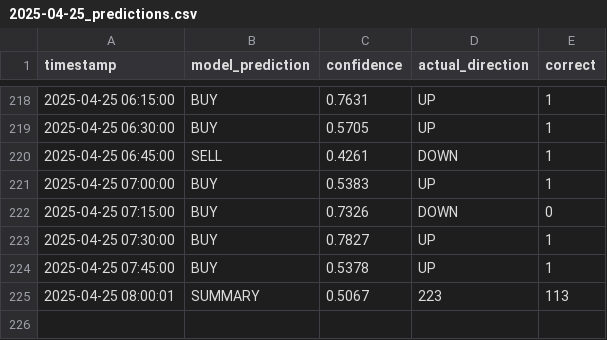
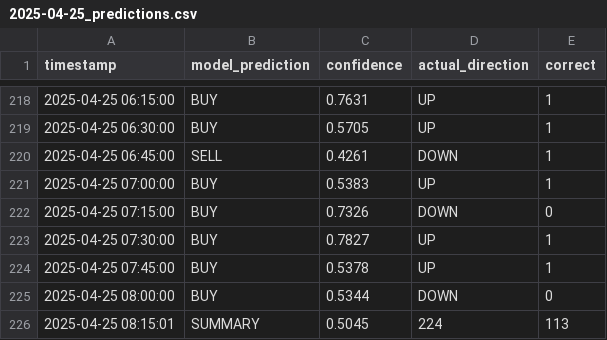
Before and after one commit to iamyusufgoktas/ml-trader1-logs, a CSV file: prediction_logs/2025-04-25_predictions.csv, drawn as a sheet; only a part is shown, gaps mark what is left out.

Commit message:
Update prediction data 2025-04-25T08:15:01.745899+00:00

```diff
--- a/prediction_logs/2025-04-25_predictions.csv
+++ b/prediction_logs/2025-04-25_predictions.csv
@@ -224,2 +224,3 @@ timestamp,model_prediction,confidence,actual_direction,correct
 2025-04-25 07:45:00,BUY,0.5378,UP,1
-2025-04-25 08:00:01,SUMMARY,0.5067,223,113
+2025-04-25 08:00:00,BUY,0.5344,DOWN,0
+2025-04-25 08:15:01,SUMMARY,0.5045,224,113
```
